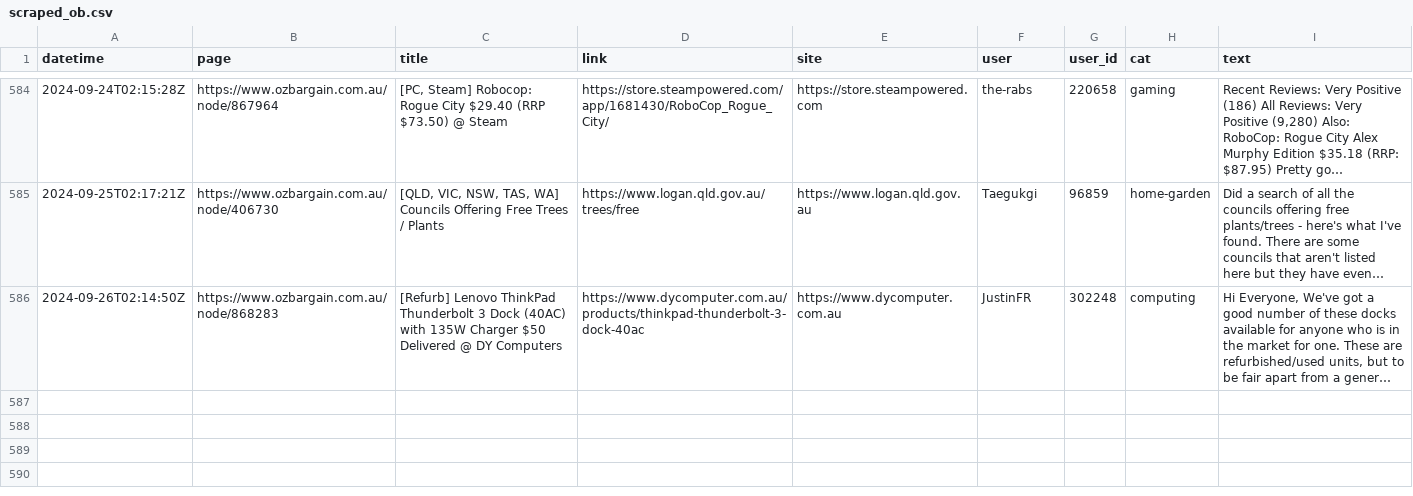
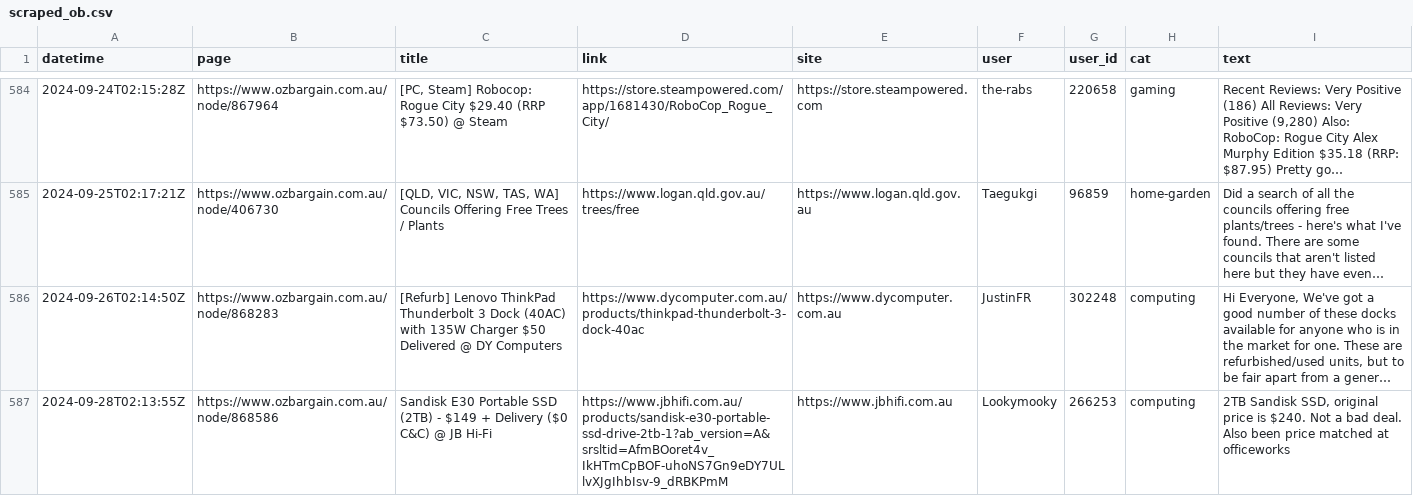
Before and after one commit to ntworthk/car-loans, a CSV file: data/scraped_ob.csv, drawn as a sheet; only a part is shown, gaps mark what is left out; long unchanged cells end in …; the diff names each change by its address in the sheet, - before the commit and + after, or states it on an @@ line.

Commit message:
refreshing data

```diff
--- a/data/scraped_ob.csv
+++ b/data/scraped_ob.csv
+row 587: 2024-09-28T02:13:55Z | https://www.ozbargain.com.au/node/868586 | Sandisk E30 Portable SSD (2TB) - $149 + Delivery ($0 C&C) @ JB Hi-Fi | https://www.jbhifi.com.au/products/sandisk-e30-portable-ssd-drive-2tb-1?ab_version=A&srsltid=AfmBOoret4v_IkHTmCpBOF-uhoNS7Gn9eDY7ULlvXJgIhbIsv-9_dRBKPmM | https://www.jbhifi.com.au | Lookymooky | 266253 | computing | 2TB Sandisk SSD, original price is $240. Not a bad deal. Also been price matched at officeworks
```
Also changed, not shown: 16 other files.
